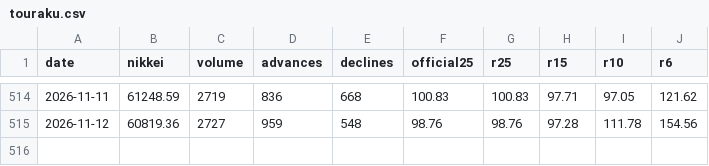
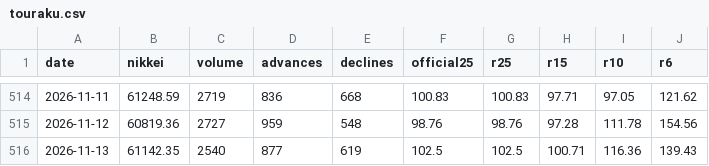
Before and after one commit to alala3334/touraku-ratio, a CSV file: data/touraku.csv, drawn as a sheet; only a part is shown, gaps mark what is left out.

```diff
--- a/data/touraku.csv
+++ b/data/touraku.csv
@@ -515 +515,2 @@ date,nikkei,volume,advances,declines,official25,r25,r15,r10,r6
 2026-11-12,60819.36,2727,959,548,98.76,98.76,97.28,111.78,154.56
+2026-11-13,61142.35,2540,877,619,102.5,102.5,100.71,116.36,139.43
```
Also changed, not shown: data/saitei.csv, data/us10y.csv, 6 other files.
